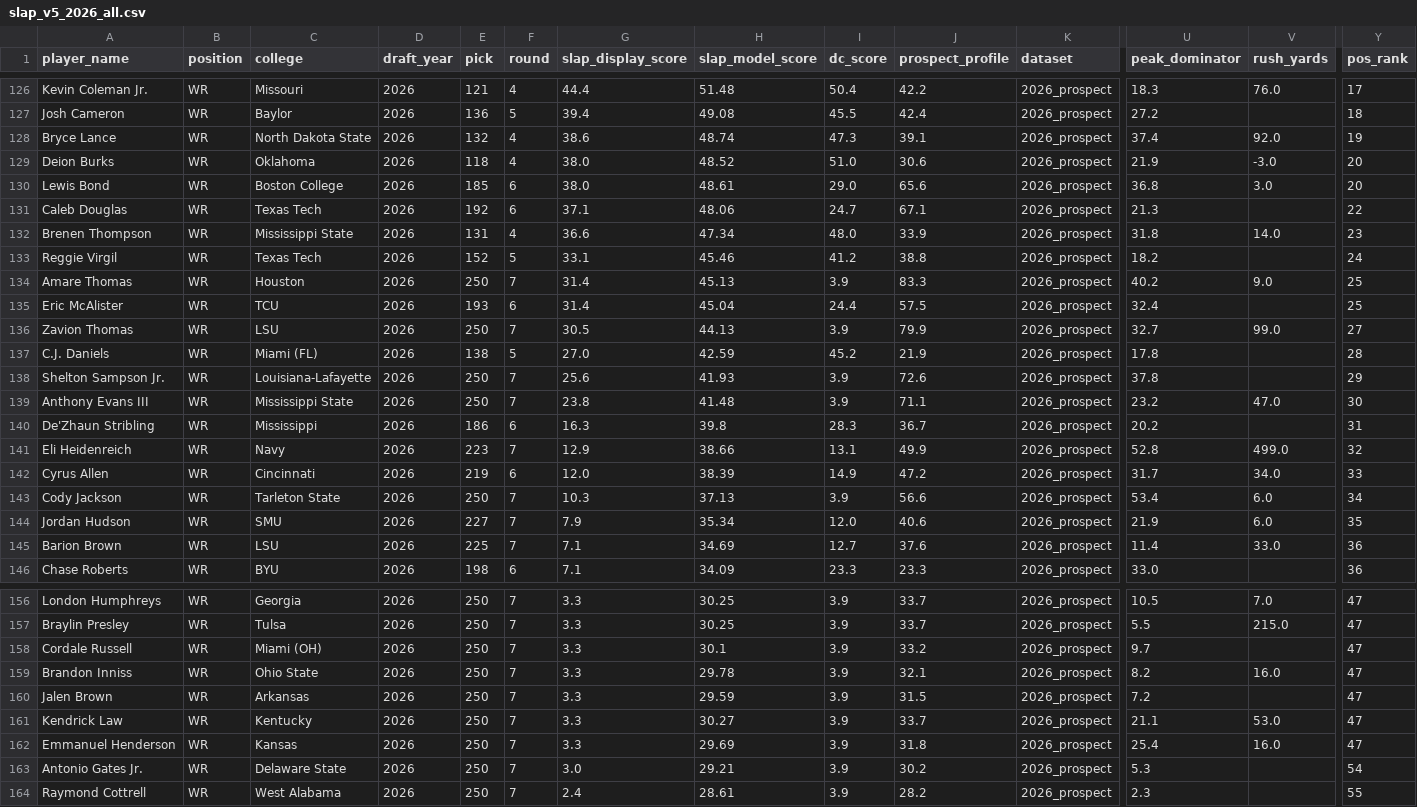
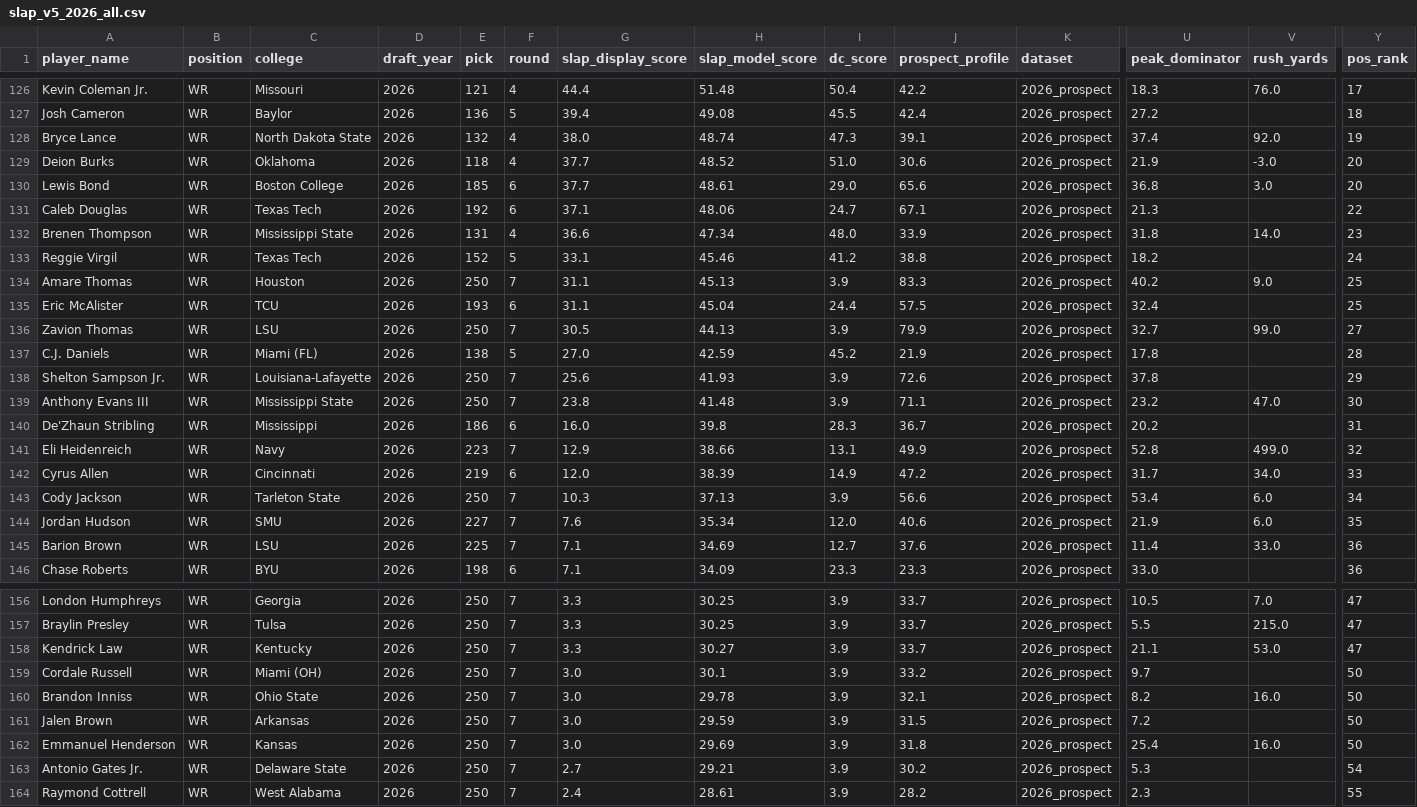
Before and after one commit to LavacheBeadsman/SlapModelV3, a CSV file: output/slap_v5_2026_all.csv, drawn as a sheet; only a part is shown, gaps mark what is left out; removed rows and columns are numbered as before the commit, all else as after; rows hold the shown columns only; the diff covers the shown part only; the diff names each change by its address in the sheet, - before the commit and + after, or states it on an @@ line.

```diff
--- a/output/slap_v5_2026_all.csv
+++ b/output/slap_v5_2026_all.csv
-G128 (slap_display_score): 38.6
+G128 (slap_display_score): 38.0
-G129:G130 (slap_display_score): 38.0
+G129:G130 (slap_display_score): 37.7
-G134:G135 (slap_display_score): 31.4
+G134:G135 (slap_display_score): 31.1
-G140 (slap_display_score): 16.3
+G140 (slap_display_score): 16.0
-G144 (slap_display_score): 7.9
+G144 (slap_display_score): 7.6
-row 158: Cordale Russell | WR | Miami (OH) | 2026 | 250 | 7 | 3.3 | 30.1 | 3.9 | 33.2 | 2026_prospect | 9.7 |  | 47
-row 159: Brandon Inniss | WR | Ohio State | 2026 | 250 | 7 | 3.3 | 29.78 | 3.9 | 32.1 | 2026_prospect | 8.2 | 16.0 | 47
-row 160: Jalen Brown | WR | Arkansas | 2026 | 250 | 7 | 3.3 | 29.59 | 3.9 | 31.5 | 2026_prospect | 7.2 |  | 47
+row 159: Cordale Russell | WR | Miami (OH) | 2026 | 250 | 7 | 3.0 | 30.1 | 3.9 | 33.2 | 2026_prospect | 9.7 |  | 50
+row 160: Brandon Inniss | WR | Ohio State | 2026 | 250 | 7 | 3.0 | 29.78 | 3.9 | 32.1 | 2026_prospect | 8.2 | 16.0 | 50
+row 161: Jalen Brown | WR | Arkansas | 2026 | 250 | 7 | 3.0 | 29.59 | 3.9 | 31.5 | 2026_prospect | 7.2 |  | 50
-G162 (slap_display_score): 3.3
+G162 (slap_display_score): 3.0
-Y162 (pos_rank): 47
+Y162 (pos_rank): 50
-G163 (slap_display_score): 3.0
+G163 (slap_display_score): 2.7
```
Also changed, not shown: 44 edited cells elsewhere in this file, data/wr_all_seasons.csv, data/wr_backtest_all_components.csv, 5 other files.
